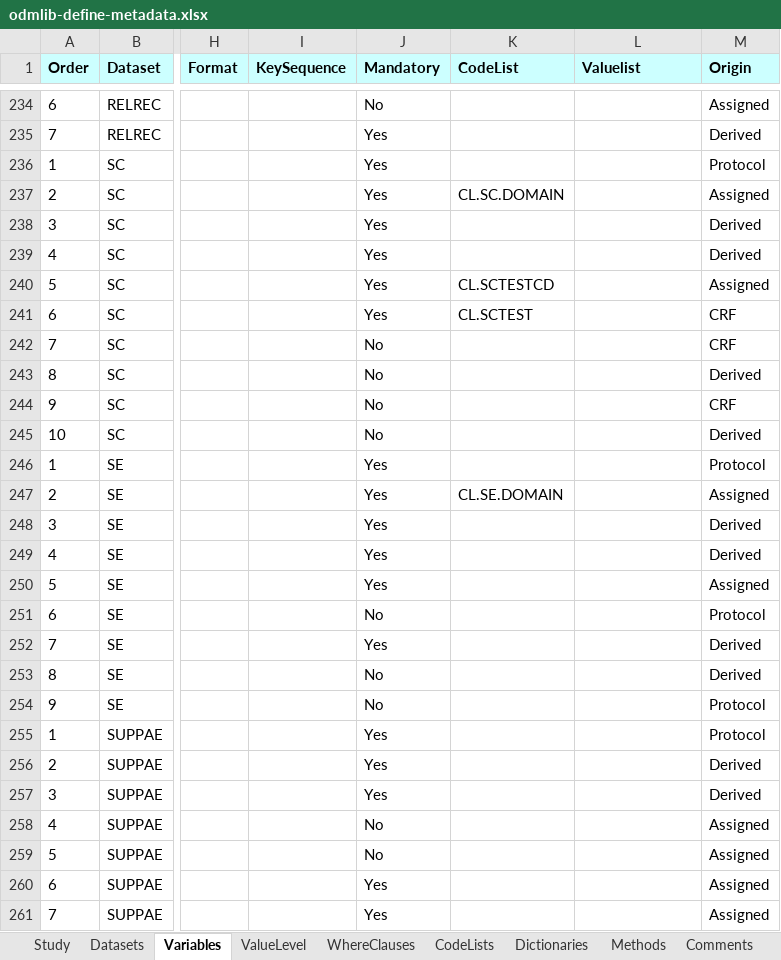
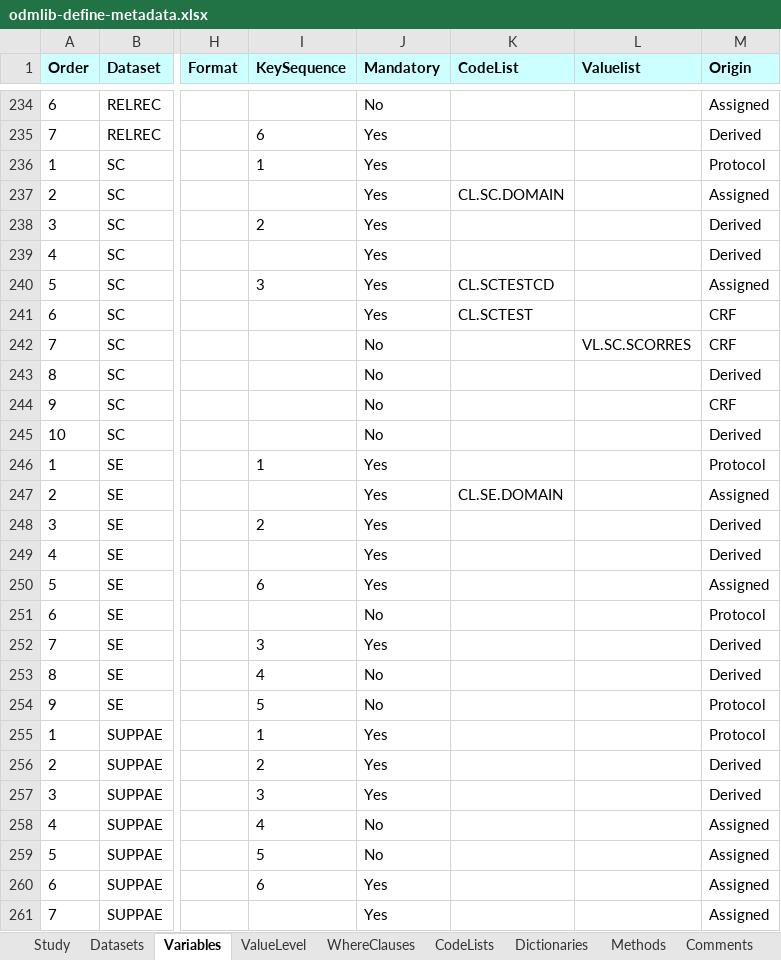
Before and after one commit to swhume/odmlib_examples, an Excel workbook: define2xls/data/odmlib-define-metadata.xlsx, sheet Variables, drawn as a sheet; only a part is shown, gaps mark what is left out; values as stored, in another font and other column widths than the file's, no borders; the diff covers the shown part only; the diff names each change by its address in the sheet, - before the commit and + after, or states it on an @@ line.

```diff
--- a/define2xls/data/odmlib-define-metadata.xlsx (sheet Variables)
+++ b/define2xls/data/odmlib-define-metadata.xlsx (sheet Variables)
-I235 (KeySequence): (empty)
+I235 (KeySequence): 6
-I236 (KeySequence): (empty)
+I236 (KeySequence): 1
-I238 (KeySequence): (empty)
+I238 (KeySequence): 2
-I240 (KeySequence): (empty)
+I240 (KeySequence): 3
-L242 (Valuelist): (empty)
+L242 (Valuelist): VL.SC.SCORRES
-I246 (KeySequence): (empty)
+I246 (KeySequence): 1
-I248 (KeySequence): (empty)
+I248 (KeySequence): 2
-I250 (KeySequence): (empty)
+I250 (KeySequence): 6
-I252 (KeySequence): (empty)
+I252 (KeySequence): 3
-I253 (KeySequence): (empty)
+I253 (KeySequence): 4
-I254 (KeySequence): (empty)
+I254 (KeySequence): 5
-I255 (KeySequence): (empty)
+I255 (KeySequence): 1
-I256 (KeySequence): (empty)
+I256 (KeySequence): 2
-I257 (KeySequence): (empty)
+I257 (KeySequence): 3
-I258 (KeySequence): (empty)
+I258 (KeySequence): 4
-I259 (KeySequence): (empty)
+I259 (KeySequence): 5
-I260 (KeySequence): (empty)
+I260 (KeySequence): 6
```
Also changed, not shown: 176 edited cells elsewhere in this sheet, sheet ValueLevel, sheet WhereClauses, define2-1-to-xlsx/data/odmlib-define-metadata.xlsx, xls2define/data/odmlib-define-metadata.xlsx, 31 other files.
